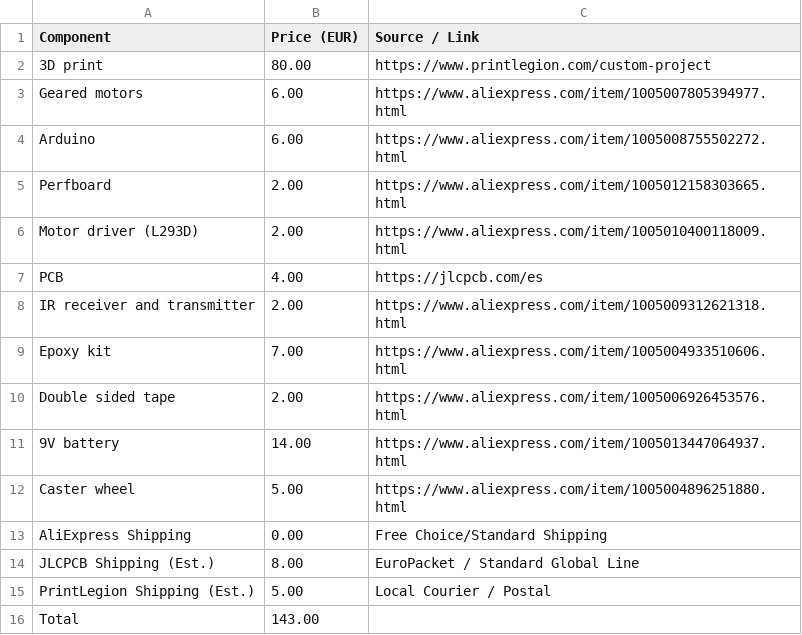
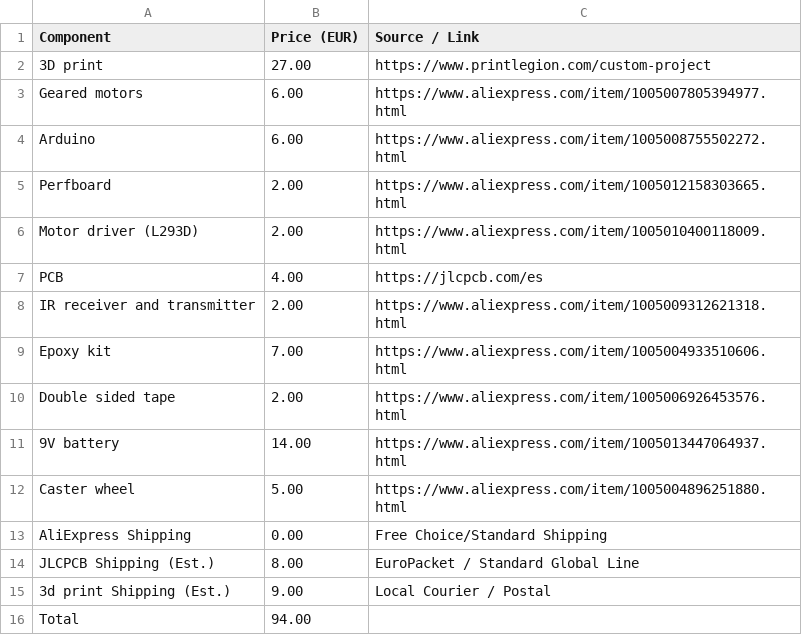
Before and after one commit to emmanuelnkangolo319-hash/2wd-controlled-robot-, a CSV file: BOM.csv, drawn as a sheet.

Commit message:
Update BOM.csv with new prices and shipping details

```diff
--- a/BOM.csv
+++ b/BOM.csv
@@ -1,3 +1,3 @@
 Component,Price (EUR),Source / Link
-3D print,80.00,https://www.printlegion.com/custom-project
+3D print,27.00,https://www.printlegion.com/custom-project
 Geared motors,6.00,https://www.aliexpress.com/item/1005007805394977.html
@@ -14,3 +14,3 @@ AliExpress Shipping,0.00,Free Choice/Standard Shipping
 JLCPCB Shipping (Est.),8.00,EuroPacket / Standard Global Line
-PrintLegion Shipping (Est.),5.00,Local Courier / Postal
-Total,143.00,
+3d print Shipping (Est.),9.00,Local Courier / Postal
+Total,94.00,
```
